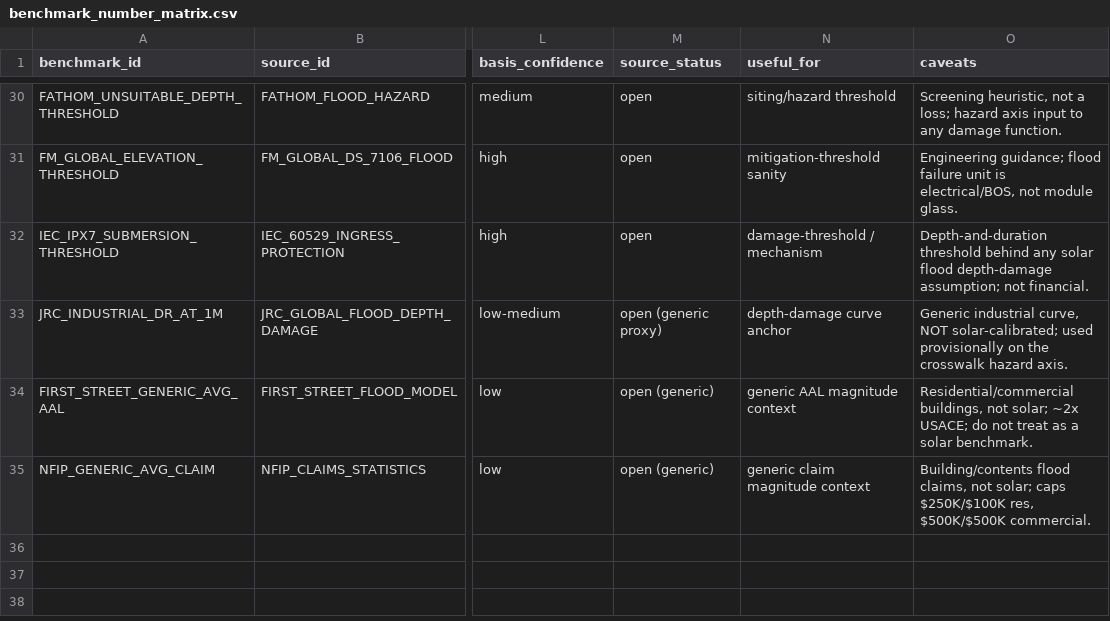
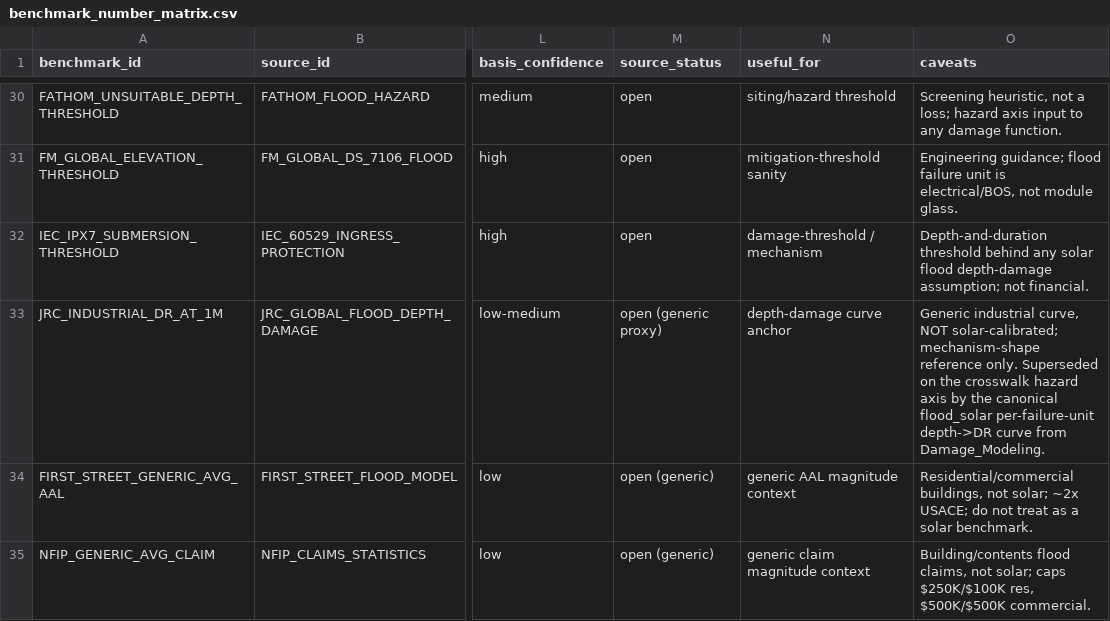
Before and after one commit to D-ivyy/Financial-Range-Validation-hazards-, a CSV file: 01_pairs/solar_flood/benchmark_number_matrix.csv, drawn as a sheet; only a part is shown, gaps mark what is left out; the diff names each change by its address in the sheet, - before the commit and + after, or states it on an @@ line.

```diff
--- a/01_pairs/solar_flood/benchmark_number_matrix.csv
+++ b/01_pairs/solar_flood/benchmark_number_matrix.csv
-O33 (caveats): …NOT solar-calibrated; used provisionally on the crosswalk hazard axis.
+O33 (caveats): …NOT solar-calibrated; mechanism-shape reference only. Superseded on the crosswalk hazard axis by the canonical flood_solar per-failure-unit depth->DR curve from Damage_Modeling.
```
Also changed, not shown: 01_pairs/solar_flood/benchmark_value_damage_crosswalk.csv, 01_pairs/solar_flood/damage_curve_intensity_reference.csv, 25 other files.
